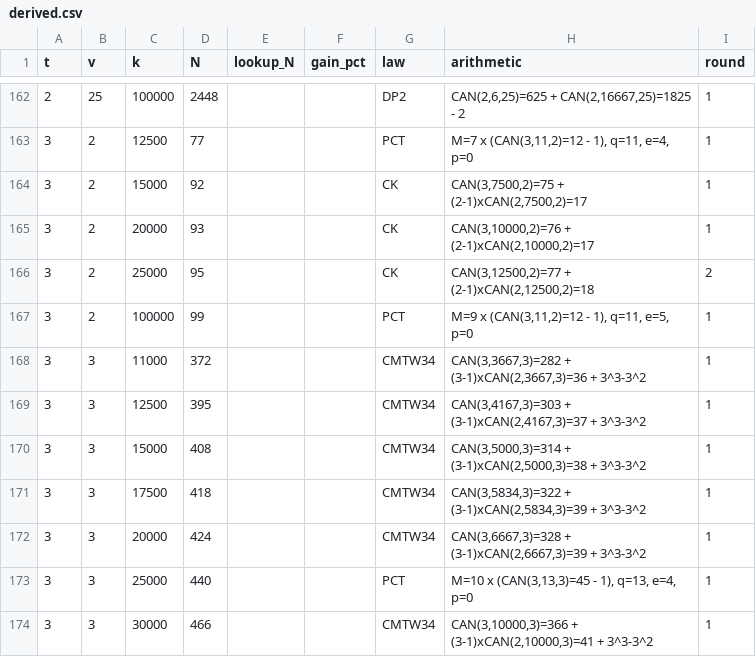
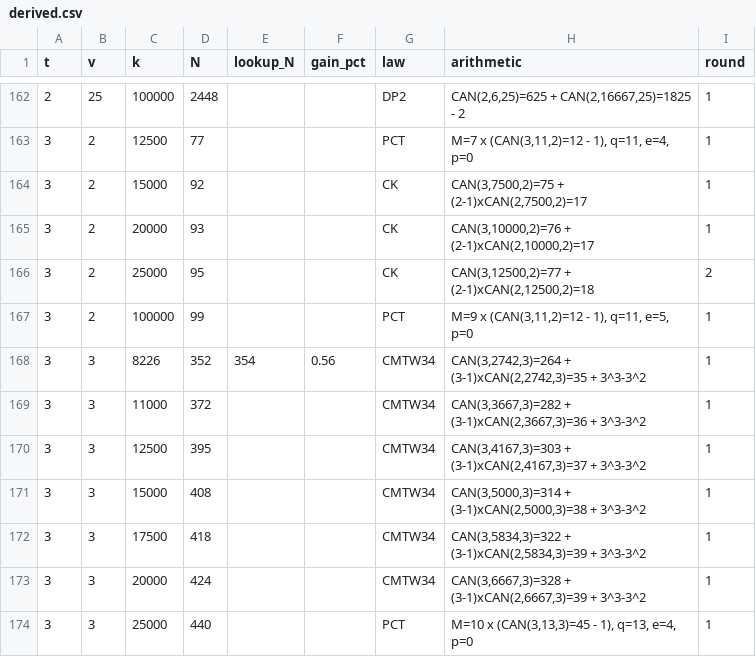
Before and after one commit to arhancanli/ca-tools, a CSV file: table/derived.csv, drawn as a sheet; only a part is shown, gaps mark what is left out; the shorter side is filled out with more unchanged rows.

```diff
--- a/table/derived.csv
+++ b/table/derived.csv
@@ -167,2 +167,3 @@ t,v,k,N,lookup_N,gain_pct,law,arithmetic,round
 3,2,100000,99,,,PCT,"M=9 x (CAN(3,11,2)=12 - 1), q=11, e=5, p=0",1
+3,3,8226,352,354,0.56,CMTW34,"CAN(3,2742,3)=264 + (3-1)xCAN(2,2742,3)=35 + 3^3-3^2",1
 3,3,11000,372,,,CMTW34,"CAN(3,3667,3)=282 + (3-1)xCAN(2,3667,3)=36 + 3^3-3^2",1
```
Also changed, not shown: table/MANIFEST.csv, 7 other files.
